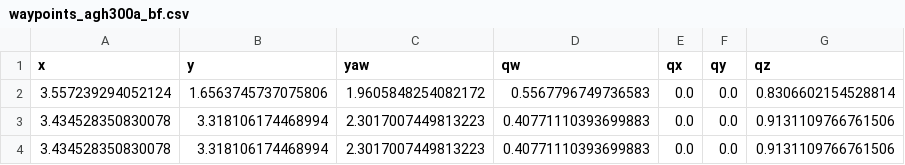
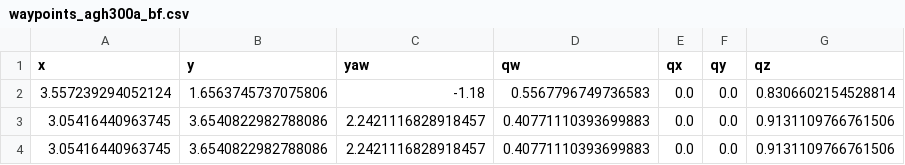
Before and after one commit to Shreyas0812/paralle-parking-roboracer, a CSV file: src/parallel_parking/config/waypoints_agh300a_bf.csv, drawn as a sheet.

```diff
--- a/src/parallel_parking/config/waypoints_agh300a_bf.csv
+++ b/src/parallel_parking/config/waypoints_agh300a_bf.csv
@@ -1,4 +1,4 @@
 x,y,yaw,qw,qx,qy,qz
-3.557239294052124,1.6563745737075806,1.9605848254082172,0.5567796749736583,0.0,0.0,0.8306602154528814
-3.434528350830078,3.318106174468994,2.3017007449813223,0.40771110393699883,0.0,0.0,0.9131109766761506
-3.434528350830078,3.318106174468994,2.3017007449813223,0.40771110393699883,0.0,0.0,0.9131109766761506
+3.557239294052124,1.6563745737075806,-1.18,0.5567796749736583,0.0,0.0,0.8306602154528814
+3.05416440963745,3.6540822982788086,2.2421116828918457,0.40771110393699883,0.0,0.0,0.9131109766761506
+3.05416440963745,3.6540822982788086,2.2421116828918457,0.40771110393699883,0.0,0.0,0.9131109766761506
```
Also changed, not shown: src/parallel_parking/config/waypoints_park1.csv, 8 other files.
